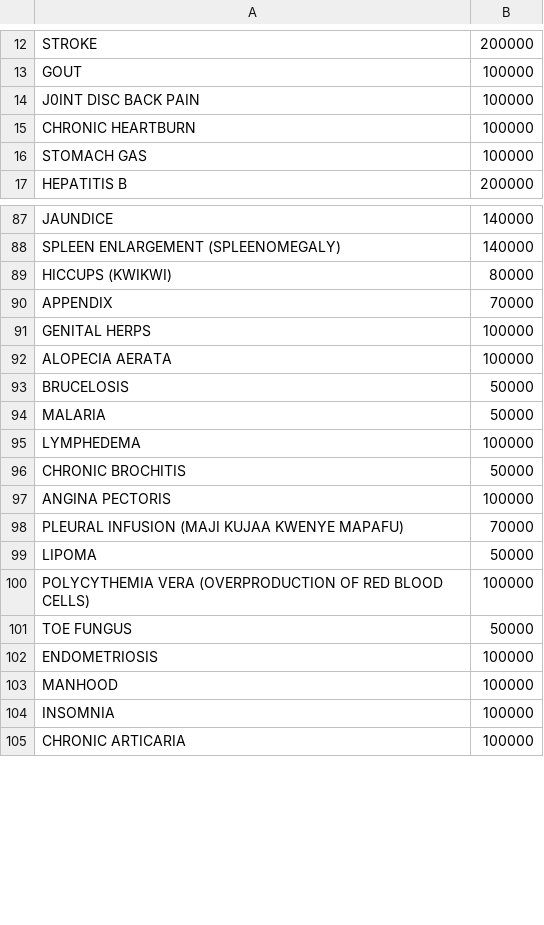
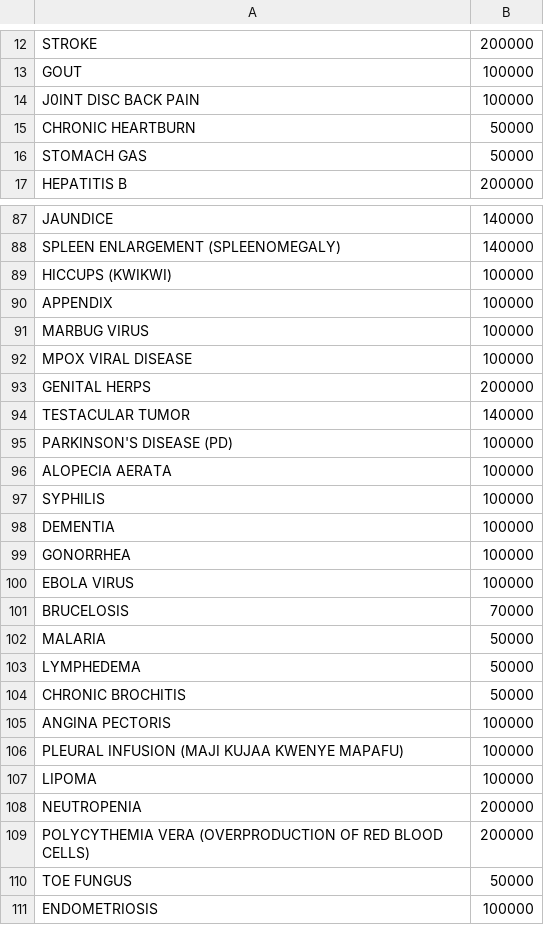
Before and after one commit to Heri-R/Terra, a CSV file: Price list.csv, drawn as a sheet; only a part is shown, gaps mark what is left out; the shorter side is filled out with more unchanged rows; the diff covers the shown part only.

```diff
--- a/Price list.csv
+++ b/Price list.csv
@@ -14,4 +14,4 @@ GOUT,100000
 J0INT DISC BACK PAIN,100000
-CHRONIC HEARTBURN,100000
-STOMACH GAS,100000
+CHRONIC HEARTBURN,50000
+STOMACH GAS,50000
 HEPATITIS B,200000
@@ -88,14 +88,23 @@ JAUNDICE,140000
 SPLEEN ENLARGEMENT (SPLEENOMEGALY),140000
-HICCUPS (KWIKWI),80000
-APPENDIX,70000
-GENITAL HERPS,100000
+HICCUPS (KWIKWI),100000
+APPENDIX,100000
+MARBUG VIRUS,100000
+MPOX VIRAL DISEASE, 100000
+GENITAL HERPS,200000
+TESTACULAR TUMOR,140000
+PARKINSON'S DISEASE (PD),100000
 ALOPECIA AERATA,100000
-BRUCELOSIS,50000
+SYPHILIS,100000
+DEMENTIA,100000
+GONORRHEA,100000
+EBOLA VIRUS,100000
+BRUCELOSIS,70000
 MALARIA,50000
-LYMPHEDEMA,100000
+LYMPHEDEMA,50000
 CHRONIC BROCHITIS,50000
 ANGINA PECTORIS,100000
-PLEURAL INFUSION (MAJI KUJAA KWENYE MAPAFU),70000
-LIPOMA,50000
-POLYCYTHEMIA VERA (OVERPRODUCTION OF RED BLOOD CELLS),100000
+PLEURAL INFUSION (MAJI KUJAA KWENYE MAPAFU),100000
+LIPOMA,100000
+NEUTROPENIA,200000
+POLYCYTHEMIA VERA (OVERPRODUCTION OF RED BLOOD CELLS),200000
 TOE FUNGUS,50000
```
Also changed, not shown: 5 added rows, 2 removed rows and 21 edited cells elsewhere in this file, 3 other files.
